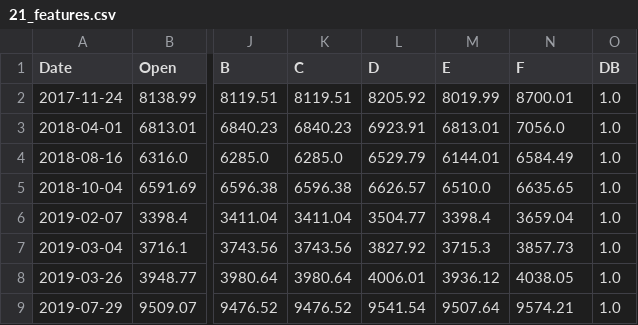
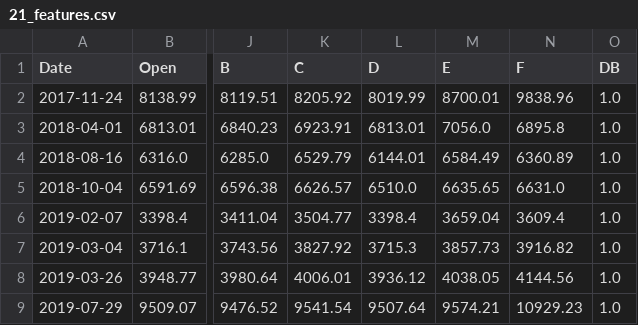
Before and after one commit to bitcoin-candlestick-ML/bitcoin-candlestick-ML-exploration, a CSV file: Resources/21_features.csv, drawn as a sheet; only a part is shown, gaps mark what is left out; the diff covers the shown part only; the diff names each change by its address in the sheet, - before the commit and + after, or states it on an @@ line.

```diff
--- a/Resources/21_features.csv
+++ b/Resources/21_features.csv
-K2 (C): 8119.51
+K2 (C): 8205.92
-L2 (D): 8205.92
+L2 (D): 8019.99
-M2 (E): 8019.99
+M2 (E): 8700.01
-N2 (F): 8700.01
+N2 (F): 9838.96
-K3 (C): 6840.23
+K3 (C): 6923.91
-L3 (D): 6923.91
+L3 (D): 6813.01
-M3 (E): 6813.01
+M3 (E): 7056.0
-N3 (F): 7056.0
+N3 (F): 6895.8
-K4 (C): 6285.0
+K4 (C): 6529.79
-L4 (D): 6529.79
+L4 (D): 6144.01
-M4 (E): 6144.01
+M4 (E): 6584.49
-N4 (F): 6584.49
+N4 (F): 6360.89
-K5 (C): 6596.38
+K5 (C): 6626.57
-L5 (D): 6626.57
+L5 (D): 6510.0
-M5 (E): 6510.0
+M5 (E): 6635.65
-N5 (F): 6635.65
+N5 (F): 6631.0
-K6 (C): 3411.04
+K6 (C): 3504.77
-L6 (D): 3504.77
+L6 (D): 3398.4
-M6 (E): 3398.4
+M6 (E): 3659.04
-N6 (F): 3659.04
+N6 (F): 3609.4
-K7 (C): 3743.56
+K7 (C): 3827.92
-L7 (D): 3827.92
+L7 (D): 3715.3
-M7 (E): 3715.3
+M7 (E): 3857.73
-N7 (F): 3857.73
+N7 (F): 3916.82
-K8 (C): 3980.64
+K8 (C): 4006.01
-L8 (D): 4006.01
+L8 (D): 3936.12
-M8 (E): 3936.12
+M8 (E): 4038.05
-N8 (F): 4038.05
+N8 (F): 4144.56
-K9 (C): 9476.52
+K9 (C): 9541.54
-L9 (D): 9541.54
+L9 (D): 9507.64
-M9 (E): 9507.64
+M9 (E): 9574.21
-N9 (F): 9574.21
+N9 (F): 10929.23
```
Also changed, not shown: 52 edited cells elsewhere in this file, 1 other file.
